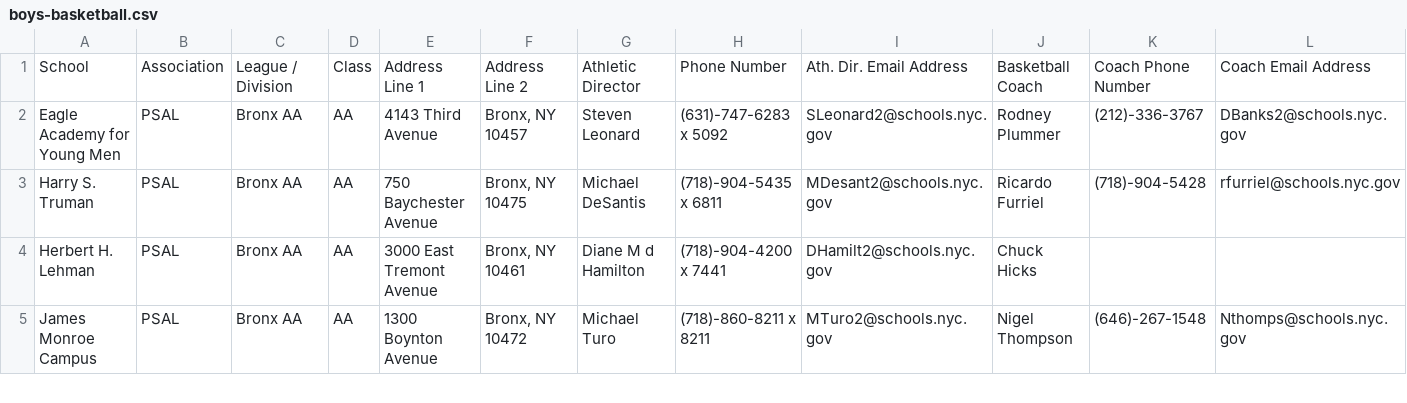
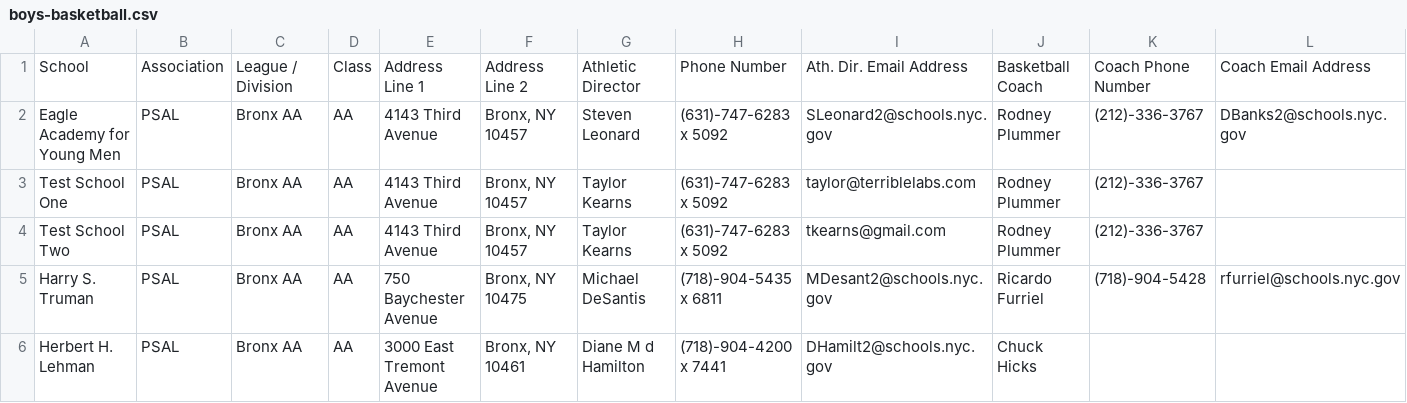
Before and after one commit to FotoVerite/box-score-temp, a CSV file: db/boys-basketball.csv, drawn as a sheet; only a part is shown; the shorter side is filled out with more unchanged rows; the diff names each change by its address in the sheet, - before the commit and + after, or states it on an @@ line.

Commit message:
Updated CSVs
Added two test users, taylor@terriblelabs.com and tkearns@gmail.com

```diff
--- a/db/boys-basketball.csv
+++ b/db/boys-basketball.csv
+row 3: Test School One | PSAL | Bronx AA | AA | 4143 Third Avenue | Bronx, NY 10457 | Taylor Kearns | (631)-747-6283 x 5092 | taylor@terriblelabs.com | Rodney Plummer | (212)-336-3767
+row 4: Test School Two | PSAL | Bronx AA | AA | 4143 Third Avenue | Bronx, NY 10457 | Taylor Kearns | (631)-747-6283 x 5092 | tkearns@gmail.com | Rodney Plummer | (212)-336-3767
```
Also changed, not shown: db/girls-basketball.csv.
